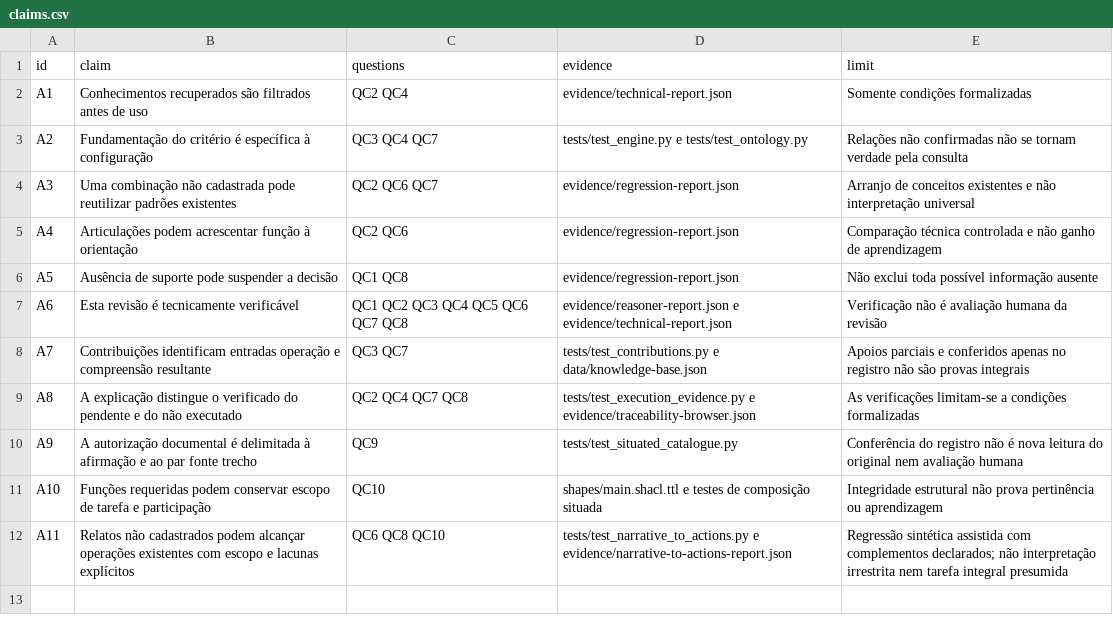
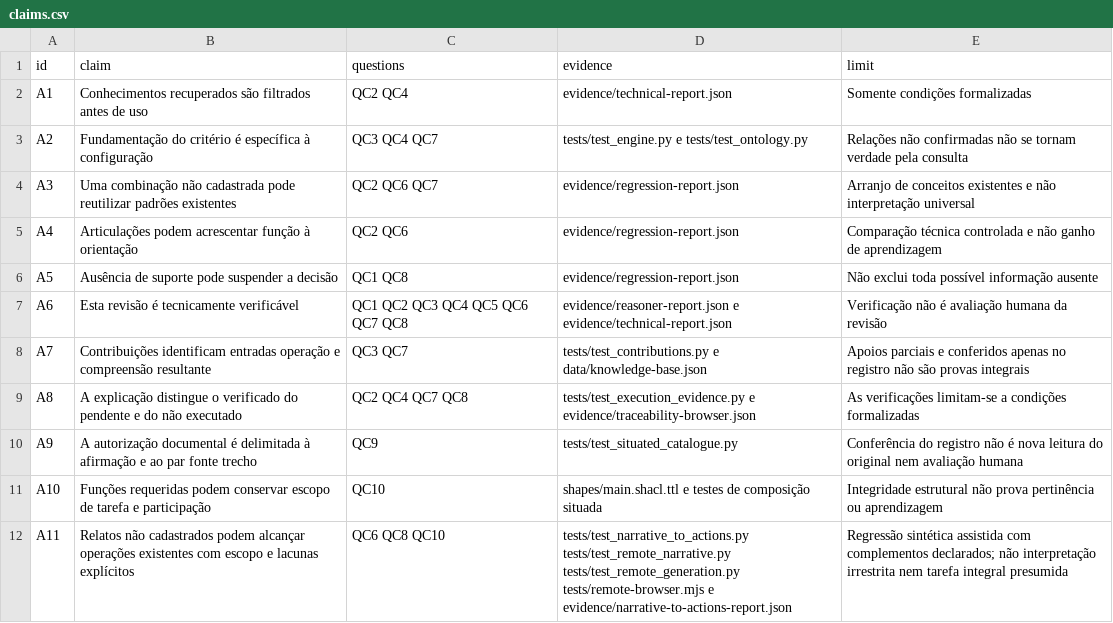
Before and after one commit to natacsham/arcabouco-multimodal, a CSV file: project/claims.csv, drawn as a sheet.

```diff
--- a/project/claims.csv
+++ b/project/claims.csv
@@ -11,2 +11,2 @@ A9,A autorização documental é delimitada à afirmação e ao par fonte trecho
 A10,Funções requeridas podem conservar escopo de tarefa e participação,QC10,shapes/main.shacl.ttl e testes de composição situada,Integridade estrutural não prova pertinência ou aprendizagem
-A11,Relatos não cadastrados podem alcançar operações existentes com escopo e lacunas explícitos,QC6 QC8 QC10,tests/test_narrative_to_actions.py e evidence/narrative-to-actions-report.json,Regressão sintética assistida com complementos declarados; não interpretação irrestrita nem tarefa integral presumida
+A11,Relatos não cadastrados podem alcançar operações existentes com escopo e lacunas explícitos,QC6 QC8 QC10,tests/test_narrative_to_actions.py tests/test_remote_narrative.py tests/test_remote_generation.py tests/remote-browser.mjs e evidence/narrative-to-actions-report.json,Regressão sintética assistida com complementos declarados; não interpretação irrestrita nem tarefa integral presumida
```
Also changed, not shown: project/decision-log.csv, 17 other files.
